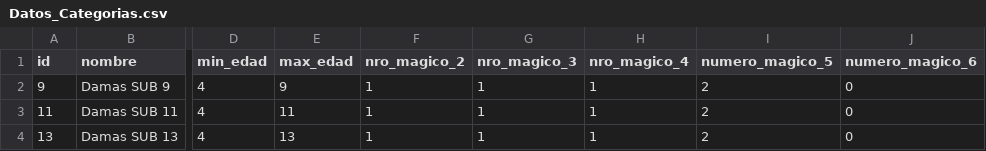
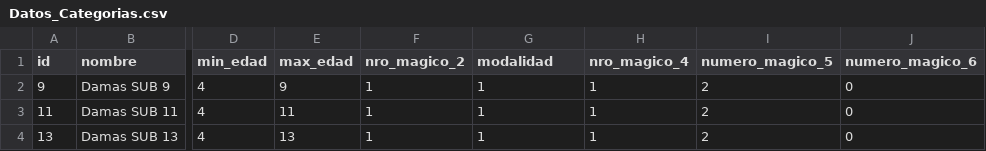
Before and after one commit to JuanPabloLoCoco/infovis, a CSV file: DatosPF/Datos_Categorias.csv, drawn as a sheet; only a part is shown, gaps mark what is left out; the diff names each change by its address in the sheet, - before the commit and + after, or states it on an @@ line.

Commit message:
modalidad

```diff
--- a/DatosPF/Datos_Categorias.csv
+++ b/DatosPF/Datos_Categorias.csv
-G1: nro_magico_3
+G1: modalidad
```
